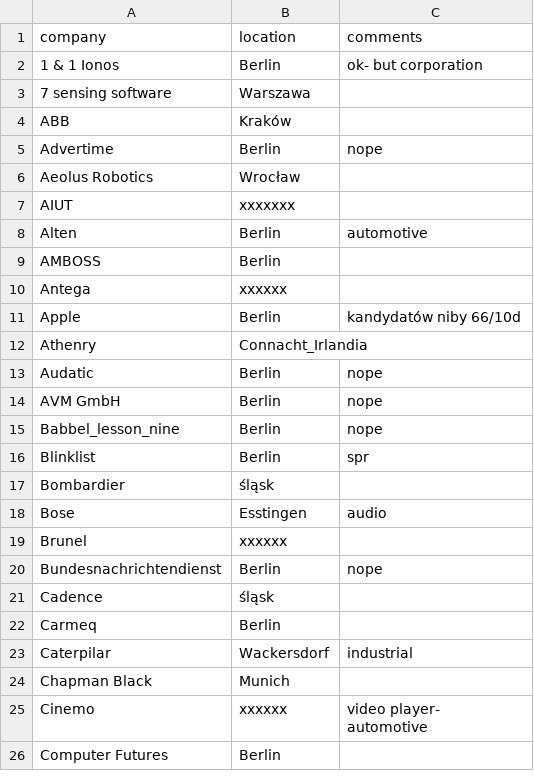
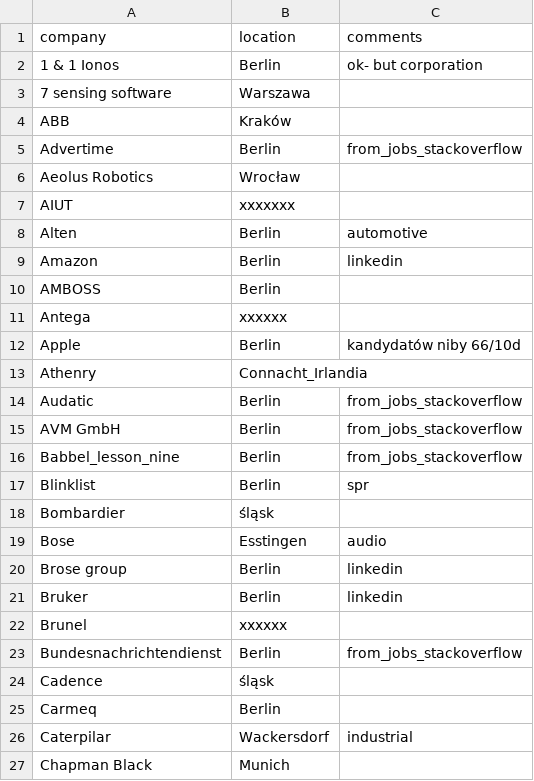
Before and after one commit to milionowa-firma/work-seeking-utils, a CSV file: companies.csv, drawn as a sheet; only a part is shown; the shorter side is filled out with more unchanged rows; the diff covers the shown part only.

Commit message:
Update companies.csv
additions for Berlin from Linkedin

```diff
--- a/companies.csv
+++ b/companies.csv
@@ -4,3 +4,3 @@ company                     ,         location              ,         comments
 ABB                         ,         Kraków                ,
-Advertime                   ,         Berlin                ,         nope
+Advertime                   ,         Berlin                ,         from_jobs_stackoverflow
 Aeolus Robotics             ,         Wrocław               ,
@@ -8,2 +8,3 @@ AIUT                        ,         xxxxxxx               ,
 Alten                       ,         Berlin                ,         automotive
+Amazon                      ,         Berlin                ,         linkedin
 AMBOSS                      ,         Berlin                ,
@@ -12,5 +13,5 @@ Apple                       ,         Berlin                ,         kandydató
 Athenry                     ,         Connacht_Irlandia     ,
-Audatic                     ,         Berlin                ,         nope
-AVM GmbH                    ,         Berlin                ,         nope
-Babbel_lesson_nine          ,         Berlin                ,         nope
+Audatic                     ,         Berlin                ,         from_jobs_stackoverflow
+AVM GmbH                    ,         Berlin                ,         from_jobs_stackoverflow
+Babbel_lesson_nine          ,         Berlin                ,         from_jobs_stackoverflow
 Blinklist                   ,         Berlin                ,         spr
@@ -18,4 +19,6 @@ Bombardier                  ,         śląsk                 ,
 Bose                        ,         Esstingen             ,         audio
+Brose group                 ,         Berlin                ,         linkedin
+Bruker                      ,         Berlin                ,         linkedin
 Brunel                      ,         xxxxxx                ,
-Bundesnachrichtendienst     ,         Berlin                ,         nope
+Bundesnachrichtendienst     ,         Berlin                ,         from_jobs_stackoverflow
 Cadence                     ,         śląsk                 ,
```
Also changed, not shown: 14 added rows and 17 edited cells elsewhere in this file.
